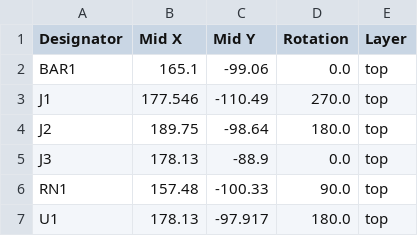
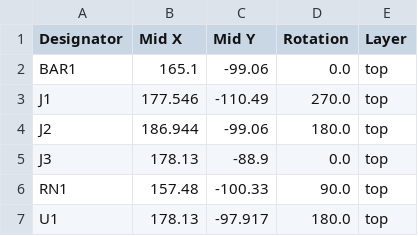
Before and after one commit to ygueparm/tank-level-led, a CSV file: kicad-level/production/positions.csv, drawn as a sheet.

```diff
--- a/kicad-level/production/positions.csv
+++ b/kicad-level/production/positions.csv
@@ -3,3 +3,3 @@ BAR1,165.1,-99.06,0.0,top
 J1,177.546,-110.49,270.0,top
-J2,189.75,-98.64,180.0,top
+J2,186.944,-99.06,180.0,top
 J3,178.13,-88.9,0.0,top
```
Also changed, not shown: 22 other files.
